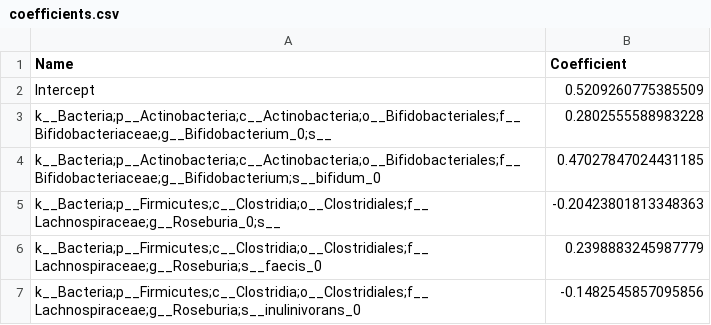
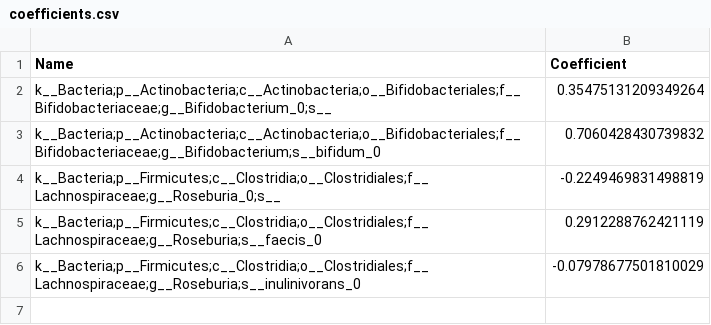
Before and after one commit to shanif3/Parkinson-analysis, a CSV file: PRJEB14674/coefficients.csv, drawn as a sheet.

Commit message:
updating coefficients.csv

```diff
--- a/PRJEB14674/coefficients.csv
+++ b/PRJEB14674/coefficients.csv
@@ -1,7 +1,6 @@
 Name,Coefficient
-Intercept,0.5209260775385509
-k__Bacteria;p__Actinobacteria;c__Actinobacteria;o__Bifidobacteriales;f__Bifidobacteriaceae;g__Bifidobacterium_0;s__,0.2802555588983228
-k__Bacteria;p__Actinobacteria;c__Actinobacteria;o__Bifidobacteriales;f__Bifidobacteriaceae;g__Bifidobacterium;s__bifidum_0,0.47027847024431185
-k__Bacteria;p__Firmicutes;c__Clostridia;o__Clostridiales;f__Lachnospiraceae;g__Roseburia_0;s__,-0.20423801813348363
-k__Bacteria;p__Firmicutes;c__Clostridia;o__Clostridiales;f__Lachnospiraceae;g__Roseburia;s__faecis_0,0.2398883245987779
-k__Bacteria;p__Firmicutes;c__Clostridia;o__Clostridiales;f__Lachnospiraceae;g__Roseburia;s__inulinivorans_0,-0.1482545857095856
+k__Bacteria;p__Actinobacteria;c__Actinobacteria;o__Bifidobacteriales;f__Bifidobacteriaceae;g__Bifidobacterium_0;s__,0.35475131209349264
+k__Bacteria;p__Actinobacteria;c__Actinobacteria;o__Bifidobacteriales;f__Bifidobacteriaceae;g__Bifidobacterium;s__bifidum_0,0.7060428430739832
+k__Bacteria;p__Firmicutes;c__Clostridia;o__Clostridiales;f__Lachnospiraceae;g__Roseburia_0;s__,-0.2249469831498819
+k__Bacteria;p__Firmicutes;c__Clostridia;o__Clostridiales;f__Lachnospiraceae;g__Roseburia;s__faecis_0,0.2912288762421119
+k__Bacteria;p__Firmicutes;c__Clostridia;o__Clostridiales;f__Lachnospiraceae;g__Roseburia;s__inulinivorans_0,-0.07978677501810029
```
Also changed, not shown: 64_paired/coefficients.csv, 84_paired/coefficients.csv, 8 other files.
